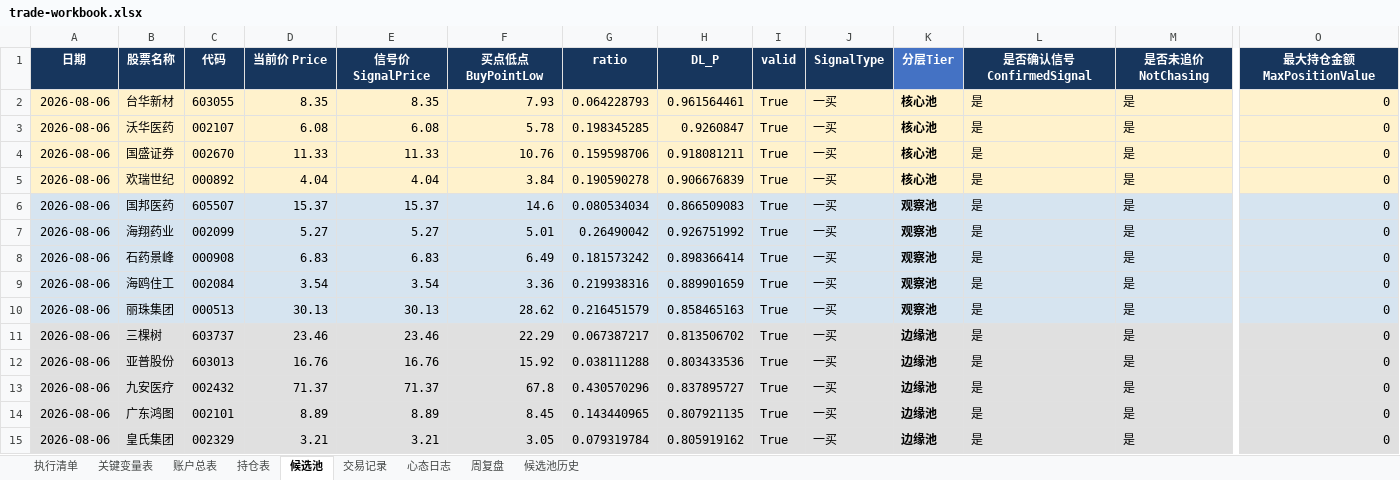
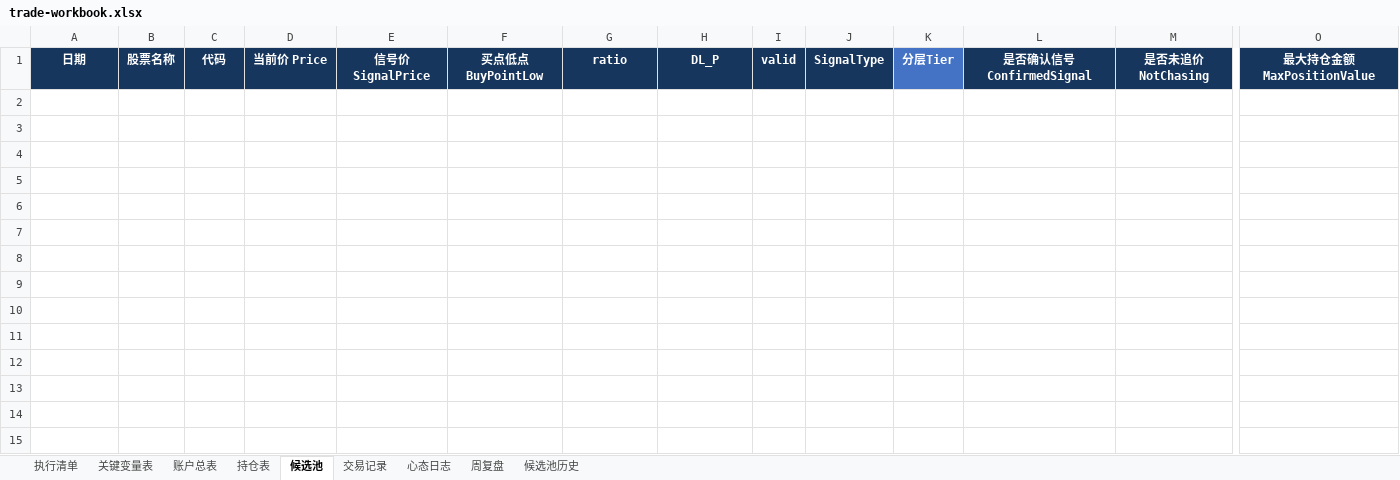
Before and after one commit to soros7788/TradingAgents-CN, an Excel workbook: scripts/chanlun-workflow/trade-workbook.xlsx, sheet 候选池, drawn as a sheet; only a part is shown, gaps mark what is left out; values as stored, in another font and other column widths than the file's, no borders; charts and pictures and conditional formats not drawn; rows hold the shown columns only; the diff names each change by its address in the sheet, - before the commit and + after, or states it on an @@ line.

```diff
--- a/scripts/chanlun-workflow/trade-workbook.xlsx (sheet 候选池)
+++ b/scripts/chanlun-workflow/trade-workbook.xlsx (sheet 候选池)
-row 2: 2026-08-06 | 台华新材 | 603055 | 8.35 | 8.35 | 7.93 | 0.064228793 | 0.961564461 | True | 一买 | 核心池 | 是 | 是 | 0
-row 3: 2026-08-06 | 沃华医药 | 002107 | 6.08 | 6.08 | 5.78 | 0.198345285 | 0.9260847 | True | 一买 | 核心池 | 是 | 是 | 0
-row 4: 2026-08-06 | 国盛证券 | 002670 | 11.33 | 11.33 | 10.76 | 0.159598706 | 0.918081211 | True | 一买 | 核心池 | 是 | 是 | 0
-row 5: 2026-08-06 | 欢瑞世纪 | 000892 | 4.04 | 4.04 | 3.84 | 0.190590278 | 0.906676839 | True | 一买 | 核心池 | 是 | 是 | 0
-row 6: 2026-08-06 | 国邦医药 | 605507 | 15.37 | 15.37 | 14.6 | 0.080534034 | 0.866509083 | True | 一买 | 观察池 | 是 | 是 | 0
-row 7: 2026-08-06 | 海翔药业 | 002099 | 5.27 | 5.27 | 5.01 | 0.26490042 | 0.926751992 | True | 一买 | 观察池 | 是 | 是 | 0
-row 8: 2026-08-06 | 石药景峰 | 000908 | 6.83 | 6.83 | 6.49 | 0.181573242 | 0.898366414 | True | 一买 | 观察池 | 是 | 是 | 0
-row 9: 2026-08-06 | 海鸥住工 | 002084 | 3.54 | 3.54 | 3.36 | 0.219938316 | 0.889901659 | True | 一买 | 观察池 | 是 | 是 | 0
-row 10: 2026-08-06 | 丽珠集团 | 000513 | 30.13 | 30.13 | 28.62 | 0.216451579 | 0.858465163 | True | 一买 | 观察池 | 是 | 是 | 0
-row 11: 2026-08-06 | 三棵树 | 603737 | 23.46 | 23.46 | 22.29 | 0.067387217 | 0.813506702 | True | 一买 | 边缘池 | 是 | 是 | 0
-row 12: 2026-08-06 | 亚普股份 | 603013 | 16.76 | 16.76 | 15.92 | 0.038111288 | 0.803433536 | True | 一买 | 边缘池 | 是 | 是 | 0
-row 13: 2026-08-06 | 九安医疗 | 002432 | 71.37 | 71.37 | 67.8 | 0.430570296 | 0.837895727 | True | 一买 | 边缘池 | 是 | 是 | 0
-row 14: 2026-08-06 | 广东鸿图 | 002101 | 8.89 | 8.89 | 8.45 | 0.143440965 | 0.807921135 | True | 一买 | 边缘池 | 是 | 是 | 0
-row 15: 2026-08-06 | 皇氏集团 | 002329 | 3.21 | 3.21 | 3.05 | 0.079319784 | 0.805919162 | True | 一买 | 边缘池 | 是 | 是 | 0
```
Also changed, not shown: sheet 持仓表.
